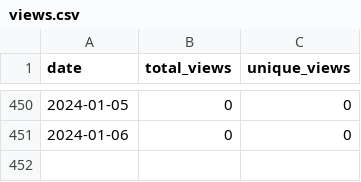
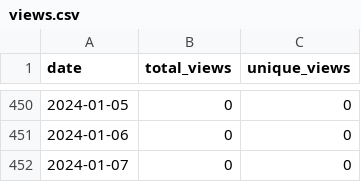
Before and after one commit to merrymitch/COMP5350, a CSV file: .traffic/views.csv, drawn as a sheet; only a part is shown, gaps mark what is left out; the diff names each change by its address in the sheet, - before the commit and + after, or states it on an @@ line.

```diff
--- a/.traffic/views.csv
+++ b/.traffic/views.csv
+row 452: 2024-01-07 | 0 | 0
```
Also changed, not shown: .traffic/clones.csv, 3 other files.
